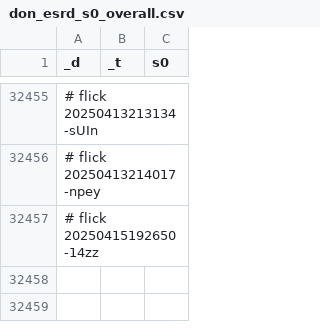
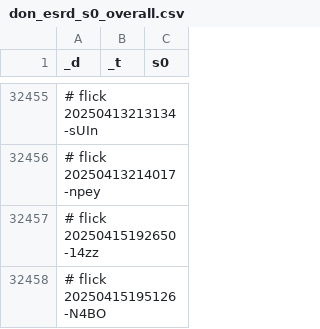
Before and after one commit to abikesa/shell-hologram, a CSV file: kitabo/ensi/ukubona/donorcase/test3/assets/csv/don_esrd_s0_overall.csv, drawn as a sheet; only a part is shown, gaps mark what is left out.

Commit message:
kitabo/ensi/ukubona/donorcase/test3/assets/csv/don_esrd_s0_overall.csv

```diff
--- a/kitabo/ensi/ukubona/donorcase/test3/assets/csv/don_esrd_s0_overall.csv
+++ b/kitabo/ensi/ukubona/donorcase/test3/assets/csv/don_esrd_s0_overall.csv
@@ -32457 +32457,2 @@ _d,_t,s0
 # flick 20250415192650-14zz
+# flick 20250415195126-N4BO
```
